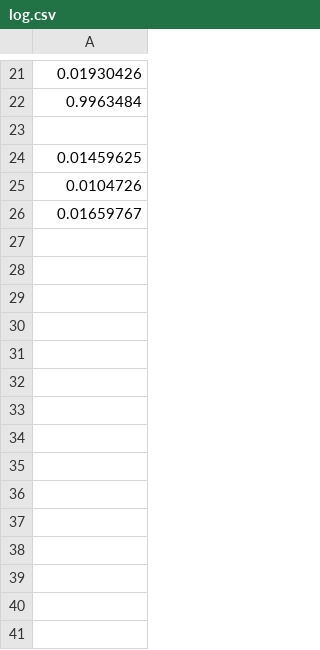
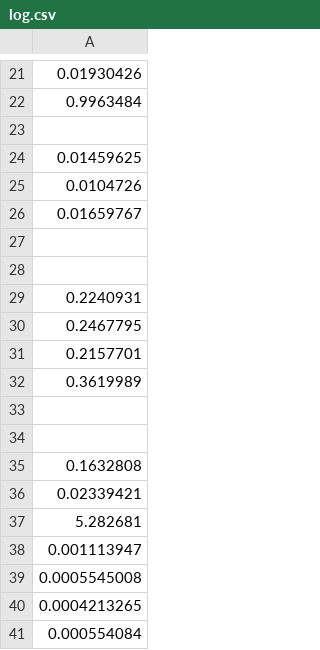
Before and after one commit to smalab/JumpGame, a CSV file: PlasticRunner/Assets/log.csv, drawn as a sheet; only a part is shown, gaps mark what is left out.

```diff
--- a/PlasticRunner/Assets/log.csv
+++ b/PlasticRunner/Assets/log.csv
@@ -26 +26,16 @@
 0.01659767
+
+
+0.2240931
+0.2467795
+0.2157701
+0.3619989
+
+
+0.1632808
+0.02339421
+5.282681
+0.001113947
+0.0005545008
+0.0004213265
+0.000554084
```
Also changed, not shown: 6 other files.
